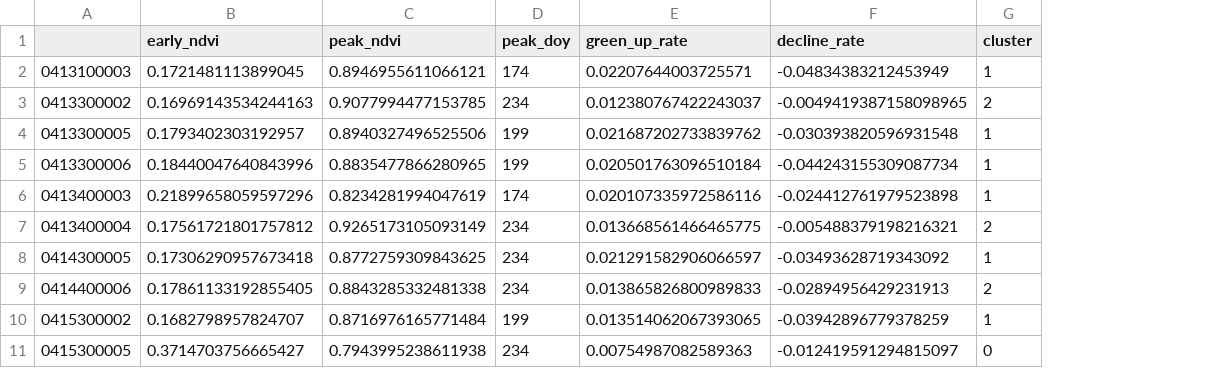
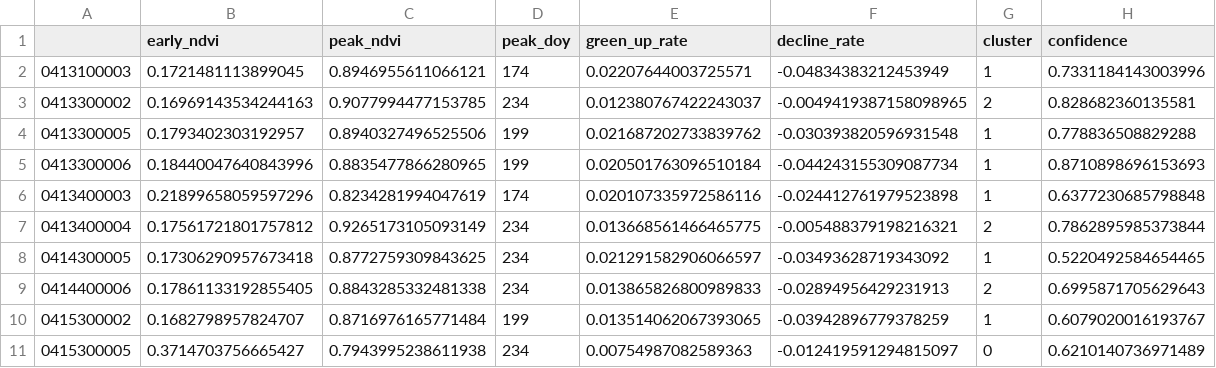
Before and after one commit to chrisgoldsmith1990/ndvi-postgis-pipeline, a CSV file: reports/crop_clusters.csv, drawn as a sheet; only a part is shown; the diff names each change by its address in the sheet, - before the commit and + after, or states it on an @@ line.

```diff
--- a/reports/crop_clusters.csv
+++ b/reports/crop_clusters.csv
+column H (confidence), rows 2-11: 0.7331184143003996 | 0.828682360135581 | 0.778836508829288 | 0.8710898696153693 | 0.6377230685798848 | 0.7862895985373844 | 0.5220492584654465 | 0.6995871705629643 | 0.6079020016193767 | 0.6210140736971489
```
Also changed, not shown: 3 other files.
